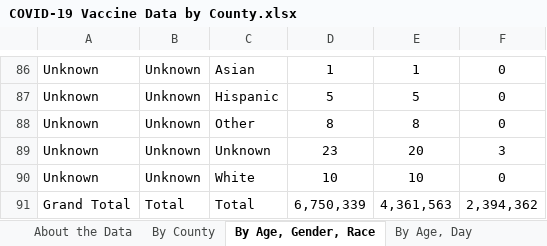
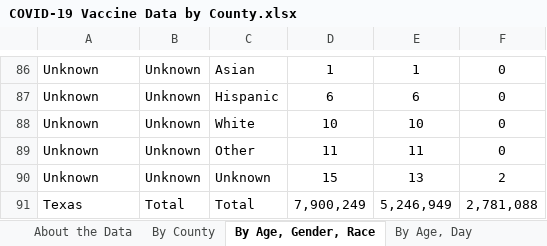
Before and after one commit to nitramssirc/CollinCountyCovidDashboard, an Excel workbook: Services/StateOfTexas/Data/COVID-19 Vaccine Data by County.xlsx, sheet By Age, Gender, Race, drawn as a sheet; only a part is shown, gaps mark what is left out; values as stored, in another font and other column widths than the file's, no borders; removed rows and columns are numbered as before the commit, all else as after; the diff covers the shown part only; the diff names each change by its address in the sheet, - before the commit and + after, or states it on an @@ line.

```diff
--- a/Services/StateOfTexas/Data/COVID-19 Vaccine Data by County.xlsx (sheet By Age, Gender, Race)
+++ b/Services/StateOfTexas/Data/COVID-19 Vaccine Data by County.xlsx (sheet By Age, Gender, Race)
-D87: 5
+D87: 6
-E87: 5
+E87: 6
-row 88: Unknown | Unknown | Other | 8 | 8 | 0
-row 89: Unknown | Unknown | Unknown | 23 | 20 | 3
-row 91: Grand Total | Total | Total | 6,750,339 | 4,361,563 | 2,394,362
+row 89: Unknown | Unknown | Other | 11 | 11 | 0
+row 90: Unknown | Unknown | Unknown | 15 | 13 | 2
+row 91: Texas | Total | Total | 7,900,249 | 5,246,949 | 2,781,088
```
Also changed, not shown: other rows of this sheet, sheet By County, Race, sheet By County, Age, sheet By Age, Day, sheet By County, sheet About the Data, Services/StateOfTexas/Data/CombinedHospitalDataoverTimebyTSARegion.xlsx, Services/StateOfTexas/Data/CumulativeTestsOverTimeByCounty.xlsx, 19 other files.
